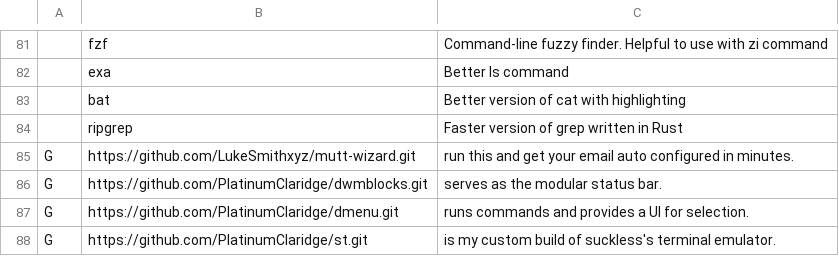
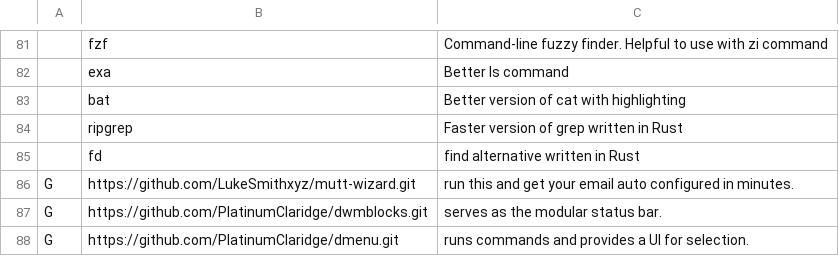
Before and after one commit to Cloufish/LARBS-Void, a CSV file: progs.csv, drawn as a sheet; only a part is shown, gaps mark what is left out; the shorter side is filled out with more unchanged rows.

Commit message:
Update progs.csv

```diff
--- a/progs.csv
+++ b/progs.csv
@@ -84,2 +84,3 @@
 ,ripgrep,"Faster version of grep written in Rust"
+,fd,"find alternative written in Rust"
 G,https://github.com/LukeSmithxyz/mutt-wizard.git,"run this and get your email auto configured in minutes."
```
